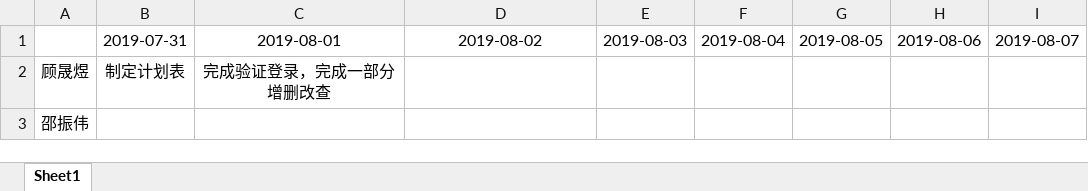
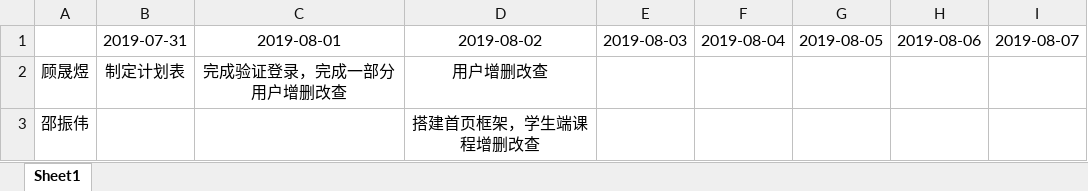
Before and after one commit to malun666/vue_authority, an Excel workbook: project_plan.xlsx, sheet Sheet1, drawn as a sheet; values as stored, in another font and other column widths than the file's, no borders; the diff names each change by its address in the sheet, - before the commit and + after, or states it on an @@ line.

Commit message:
update plan

```diff
--- a/project_plan.xlsx (sheet Sheet1)
+++ b/project_plan.xlsx (sheet Sheet1)
-C2: 完成验证登录，完成一部分增删改查
+C2: 完成验证登录，完成一部分用户增删改查
-D2: (empty)
+D2: 用户增删改查
-D3: (empty)
+D3: 搭建首页框架，学生端课程增删改查
```
Also changed, not shown: 1 other file.
